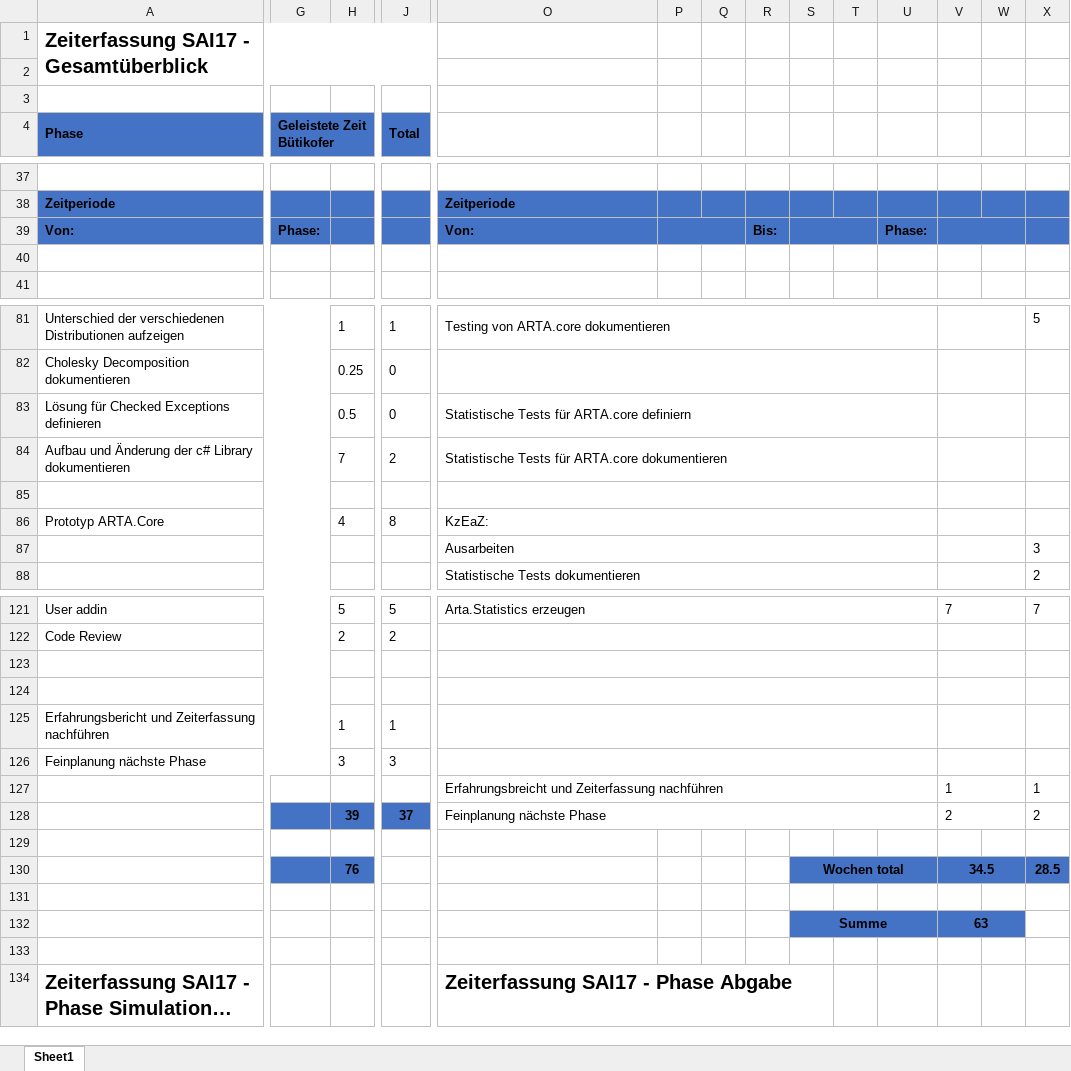
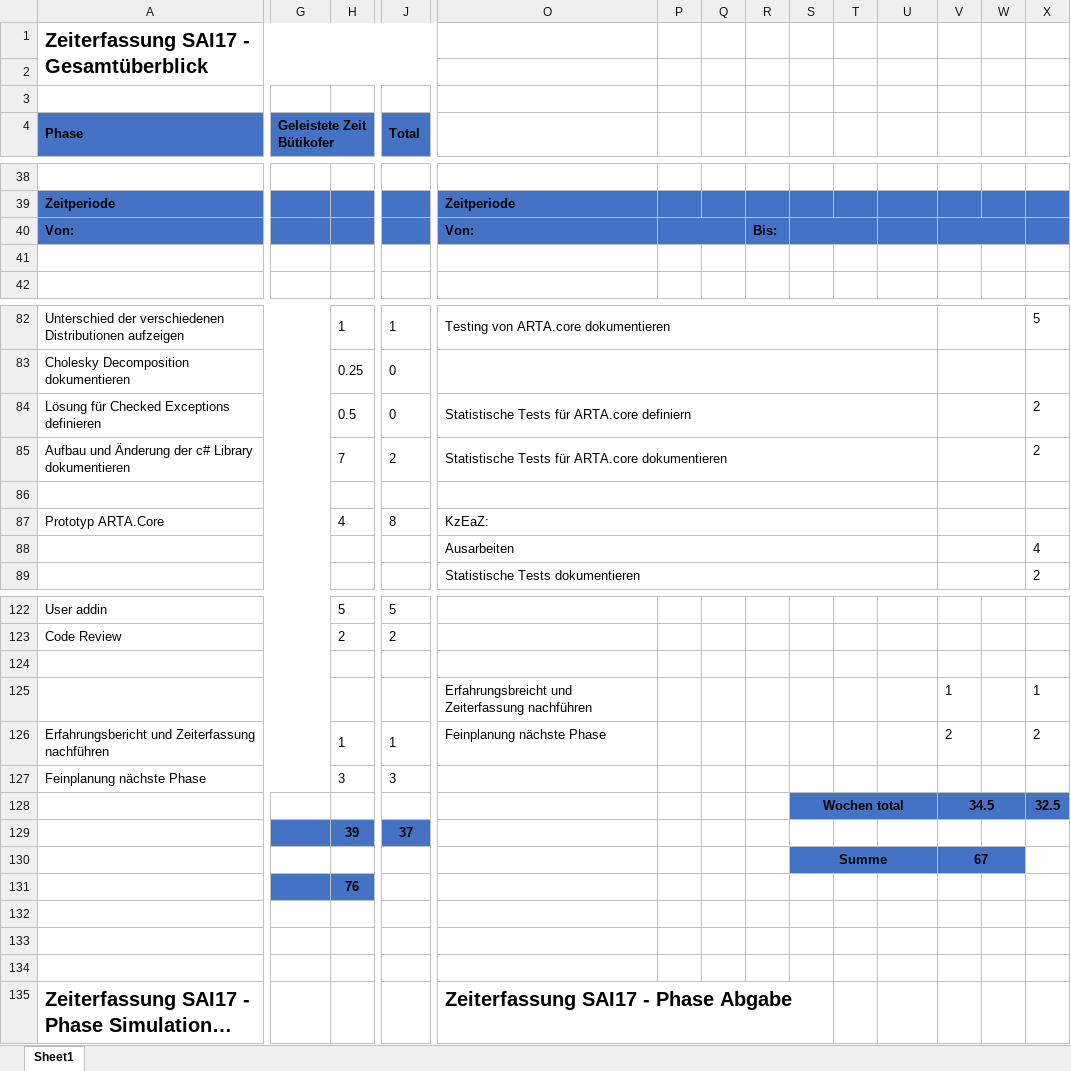
Before and after one commit to lulzzz/Semesterarbeit-HS-2017-2018, an Excel workbook: 01_Projektmanagement/Zeiterfassung.xlsx, sheet Sheet1, drawn as a sheet; only a part is shown, gaps mark what is left out; long unchanged cells end in …; values as stored, in another font and other column widths than the file's, no borders; charts and pictures not drawn; removed rows and columns are numbered as before the commit, all else as after; rows hold the shown columns only; the diff covers the shown part only; the diff names each change by its address in the sheet, - before the commit and + after, or states it on an @@ line.

```diff
--- a/01_Projektmanagement/Zeiterfassung.xlsx (sheet Sheet1)
+++ b/01_Projektmanagement/Zeiterfassung.xlsx (sheet Sheet1)
-G40 (Geleistete Zeit Bütikofer): Phase:
+G40 (Geleistete Zeit Bütikofer): (empty)
-U40: Phase:
+U40: (empty)
-X84:X85: (empty)
+X84:X85: 2
-X88: 3
+X88: 4
-O122: Arta.Statistics erzeugen
+O122: (empty)
-O121:U121 merged
-V122: 7
+V122: (empty)
-V121:W121 merged
-X122: 7
+X122: (empty)
-O122:U122 merged
-V122:W122 merged
-O123:U123 merged
-V123:W123 merged
@@ row 127 moved to row 125: Erfahrungsbreicht und Zeiterfassung nach… @@
+row 126: Erfahrungsbericht und Zeiterfassung nachführen |  | 1 | 1 | Feinplanung nächste Phase |  |  |  |  |  |  | 2 |  | 2
@@ row 126 moved to row 127: Feinplanung nächste Phase @@
+row 128:  |  |  |  |  |  |  |  | Wochen total |  |  | 34.5 |  | 32.5
+row 129:  |  | 39 | 37
+row 130:  |  |  |  |  |  |  |  | Summe |  |  | 67
+row 131:  |  | 76
-A124:G124 merged
-H124:I124 merged
-J124:K124 merged
-O124:U124 merged
-V124:W124 merged
-row 125: Erfahrungsbericht und Zeiterfassung nachführen |  | 1 | 1
-row 128:  |  | 39 | 37 | Feinplanung nächste Phase |  |  |  |  |  |  | 2 |  | 2
-row 130:  |  | 76 |  |  |  |  |  | Wochen total |  |  | 34.5 |  | 28.5
-row 131: (empty)
-row 132:  |  |  |  |  |  |  |  | Summe |  |  | 63
```
Also changed, not shown: 11 added rows, 10 removed rows, 63 edited cells, cell formats and merged cells elsewhere in this sheet, formulas that keep their value, charts or pictures, 10 other files.
